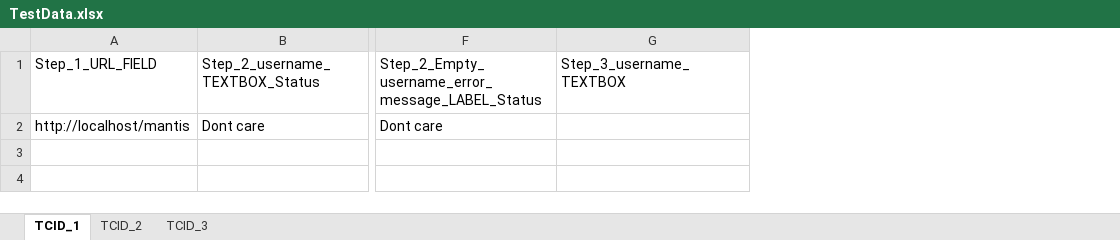
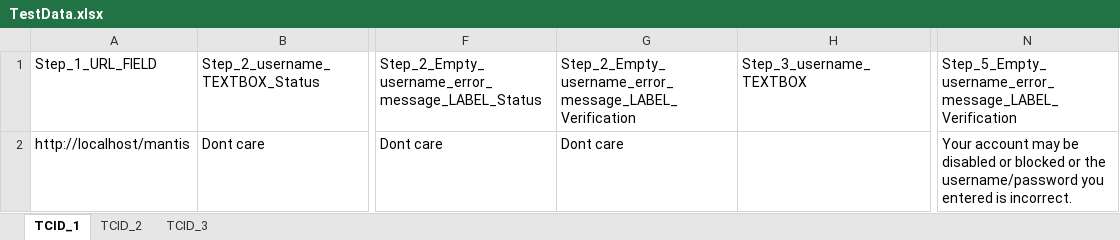
Before and after one commit to Diniesh/MantisNewDemo-Sar, an Excel workbook: src/TestData.xlsx, sheet TCID_1, drawn as a sheet; only a part is shown, gaps mark what is left out; values as stored, in another font and other column widths than the file's, no borders; the diff names each change by its address in the sheet, - before the commit and + after, or states it on an @@ line.

```diff
--- a/src/TestData.xlsx (sheet TCID_1)
+++ b/src/TestData.xlsx (sheet TCID_1)
+column G, rows 1-2: Step_2_Empty_username_error_message_LABEL_Verification | Dont care
+column N, rows 1-2: Step_5_Empty_username_error_message_LABEL_Verification | Your account may be disabled or blocked or the username/password you entered is incorrect.
```
Also changed, not shown: sheet TCID_2, sheet TCID_3, 1 other file.
